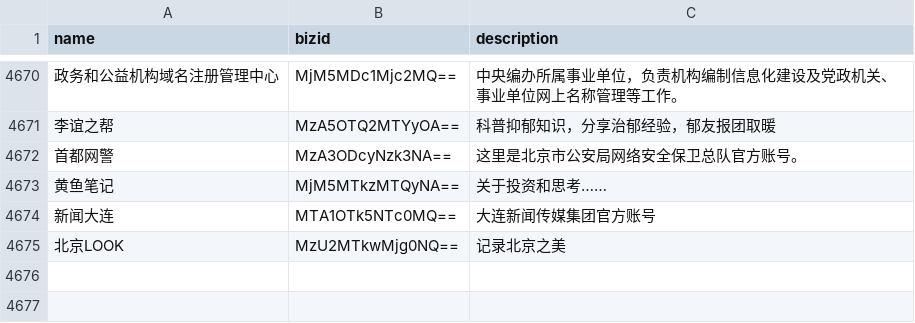
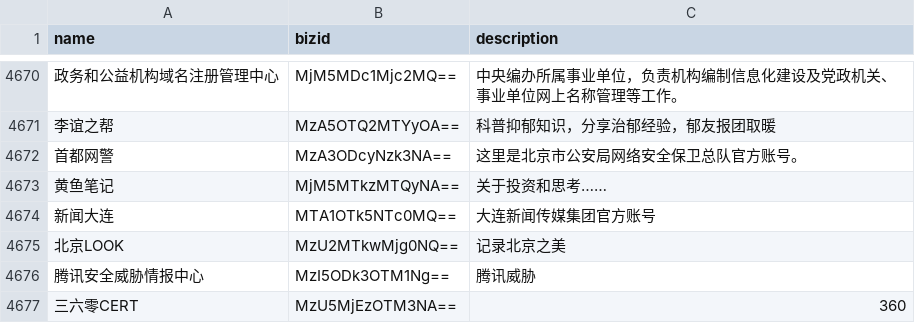
Before and after one commit to hellodword/wechat-feeds, a CSV file: list.csv, drawn as a sheet; only a part is shown, gaps mark what is left out; the diff names each change by its address in the sheet, - before the commit and + after, or states it on an @@ line.

```diff
--- a/list.csv
+++ b/list.csv
+row 4676: 腾讯安全威胁情报中心 | MzI5ODk3OTM1Ng== | 腾讯威胁
+row 4677: 三六零CERT | MzU5MjEzOTM3NA== | 360
```
